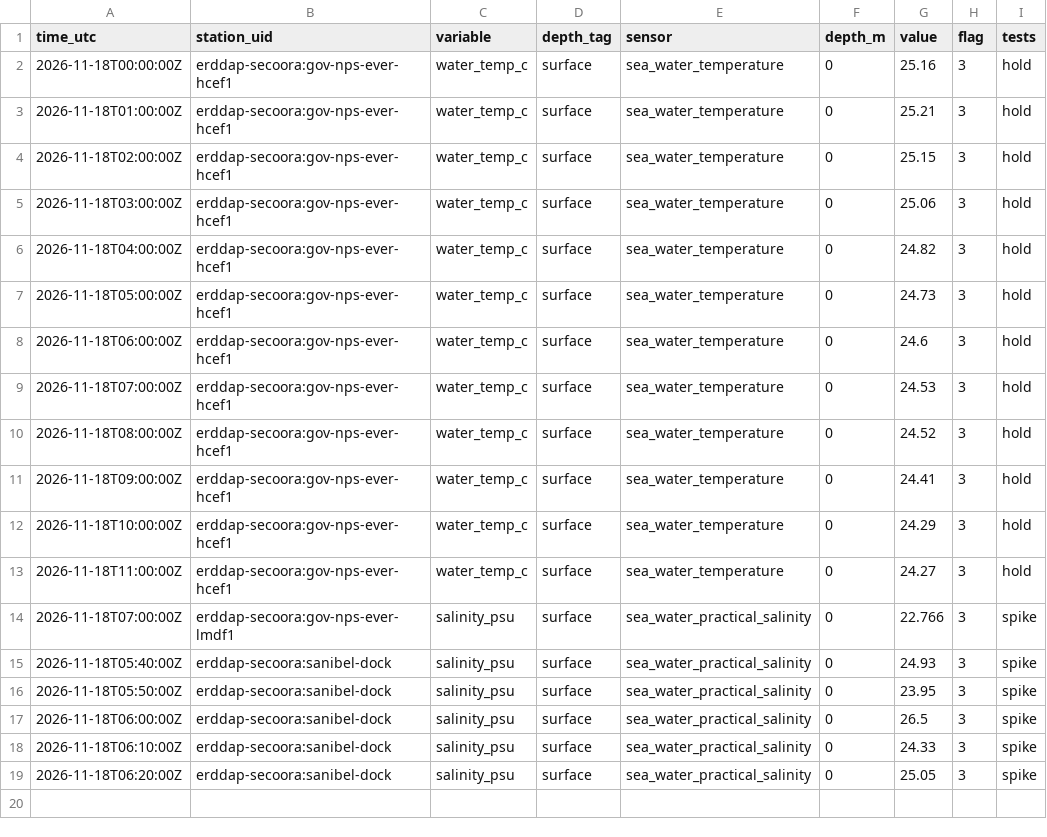
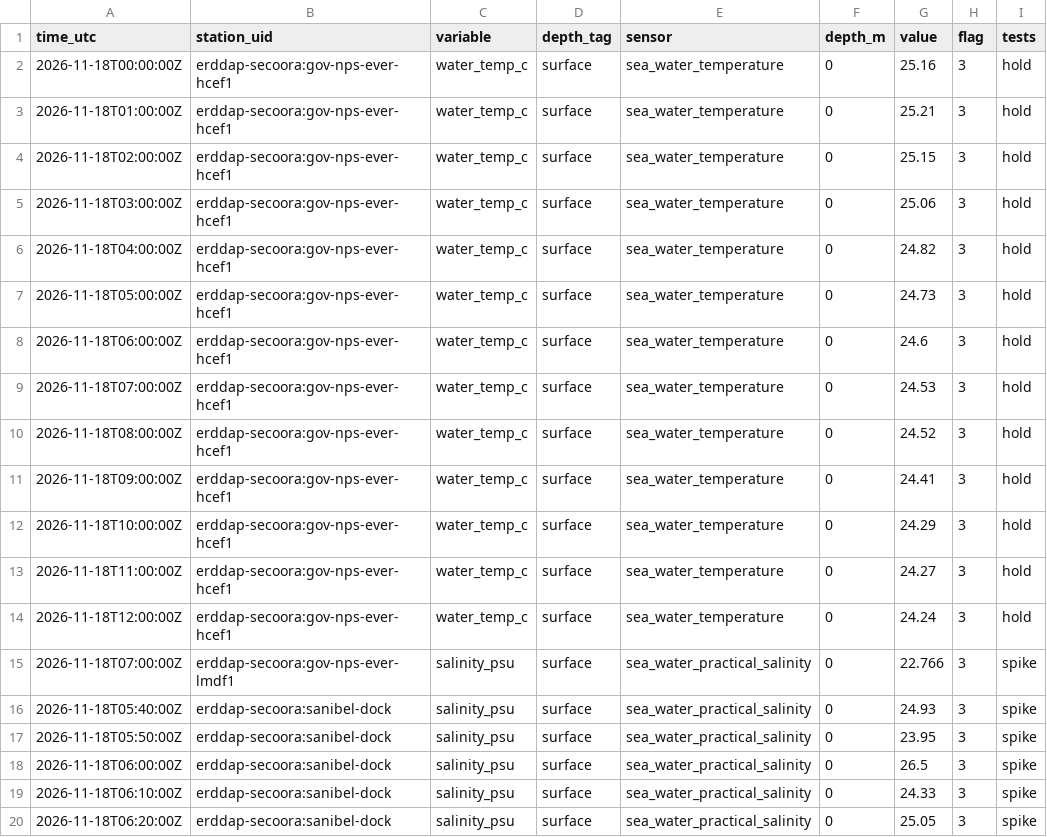
Before and after one commit to captainsforcleanwater/swfl-water-map, a CSV file: data/qc/2026/11/2026-11-18_flags.csv, drawn as a sheet; the diff names each change by its address in the sheet, - before the commit and + after, or states it on an @@ line.

```diff
--- a/data/qc/2026/11/2026-11-18_flags.csv
+++ b/data/qc/2026/11/2026-11-18_flags.csv
+row 14: 2026-11-18T12:00:00Z | erddap-secoora:gov-nps-ever-hcef1 | water_temp_c | surface | sea_water_temperature | 0 | 24.24 | 3 | hold
```
Also changed, not shown: data/clean/stations.csv, data/sensors/2026/11/2026-11-18_coops.csv, 11 other files.
